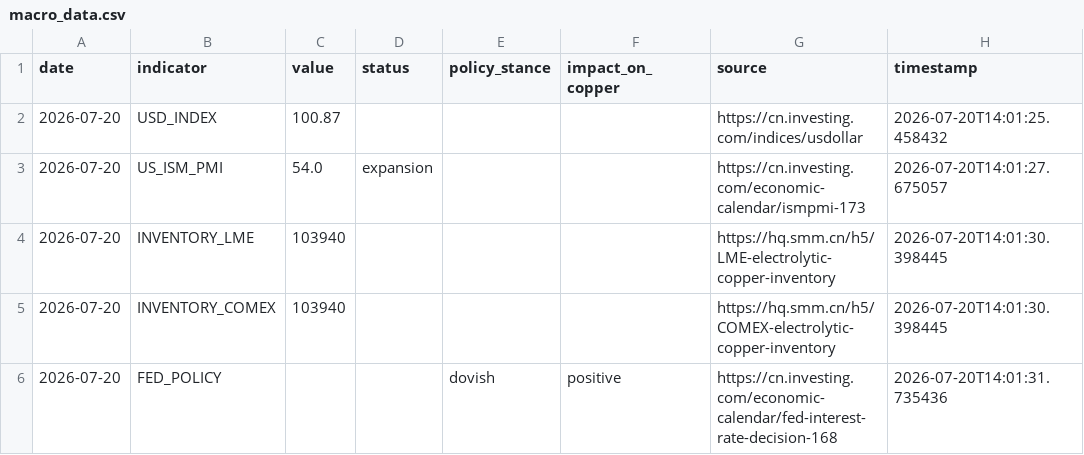
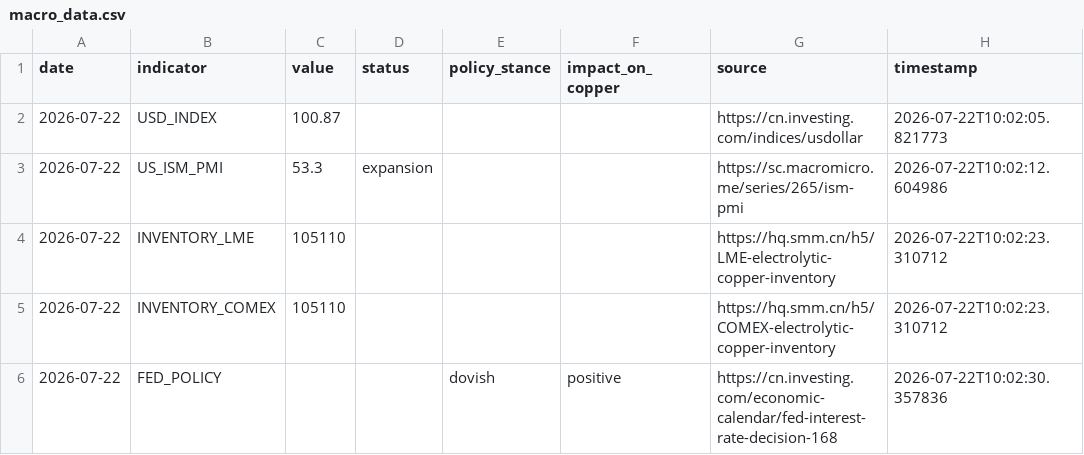
Before and after one commit to YangWan1998/openclaw-skills, a CSV file: copper-price-predictor/data/macro_data.csv, drawn as a sheet.

```diff
--- a/copper-price-predictor/data/macro_data.csv
+++ b/copper-price-predictor/data/macro_data.csv
@@ -1,6 +1,6 @@
 date,indicator,value,status,policy_stance,impact_on_copper,source,timestamp
-2026-07-20,USD_INDEX,100.87,,,,https://cn.investing.com/indices/usdollar,2026-07-20T14:01:25.458432
-2026-07-20,US_ISM_PMI,54.0,expansion,,,https://cn.investing.com/economic-calendar/ismpmi-173,2026-07-20T14:01:27.675057
-2026-07-20,INVENTORY_LME,103940,,,,https://hq.smm.cn/h5/LME-electrolytic-copper-inventory,2026-07-20T14:01:30.398445
-2026-07-20,INVENTORY_COMEX,103940,,,,https://hq.smm.cn/h5/COMEX-electrolytic-copper-inventory,2026-07-20T14:01:30.398445
-2026-07-20,FED_POLICY,,,dovish,positive,https://cn.investing.com/economic-calendar/fed-interest-rate-decision-168,2026-07-20T14:01:31.735436
+2026-07-22,USD_INDEX,100.87,,,,https://cn.investing.com/indices/usdollar,2026-07-22T10:02:05.821773
+2026-07-22,US_ISM_PMI,53.3,expansion,,,https://sc.macromicro.me/series/265/ism-pmi,2026-07-22T10:02:12.604986
+2026-07-22,INVENTORY_LME,105110,,,,https://hq.smm.cn/h5/LME-electrolytic-copper-inventory,2026-07-22T10:02:23.310712
+2026-07-22,INVENTORY_COMEX,105110,,,,https://hq.smm.cn/h5/COMEX-electrolytic-copper-inventory,2026-07-22T10:02:23.310712
+2026-07-22,FED_POLICY,,,dovish,positive,https://cn.investing.com/economic-calendar/fed-interest-rate-decision-168,2026-07-22T10:02:30.357836
```
Also changed, not shown: copper-price-predictor/data/latest_news.csv, copper-price-predictor/data/latest_prediction.csv, 17 other files.
